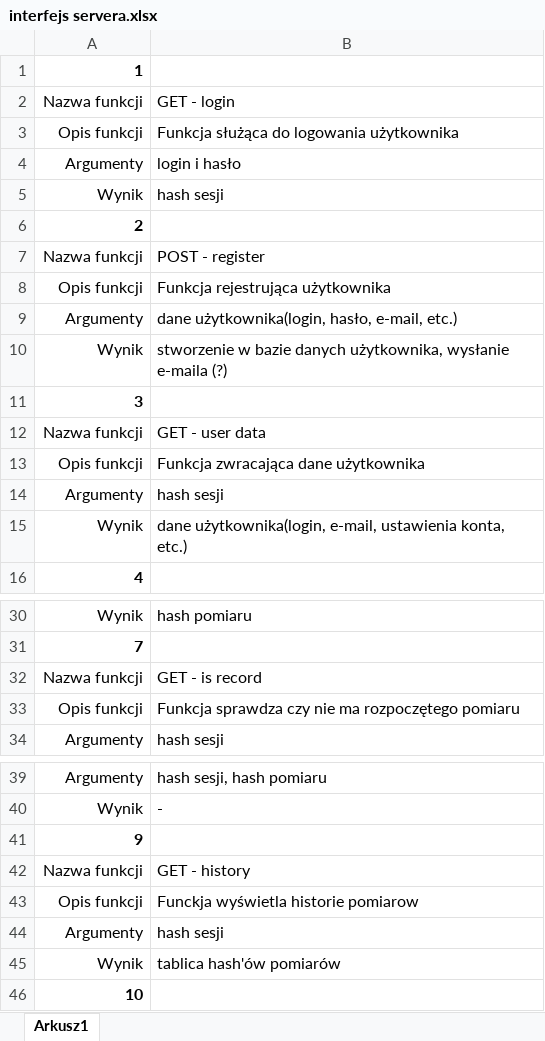
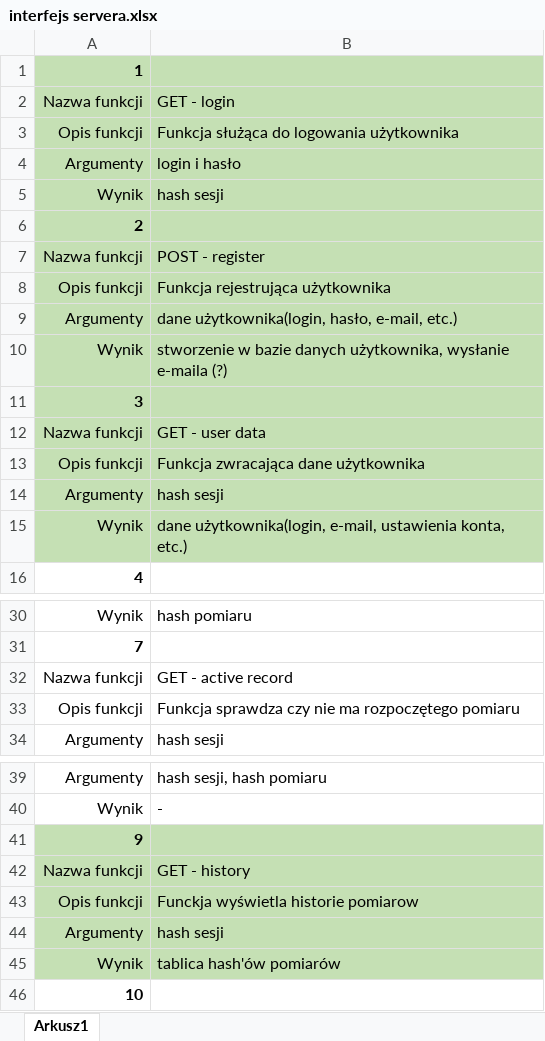
Before and after one commit to MolibdenowyMikolaj/TiM, an Excel workbook: interfejs servera.xlsx, sheet Arkusz1, drawn as a sheet; only a part is shown, gaps mark what is left out; values as stored, in another font and other column widths than the file's, no borders; the diff names each change by its address in the sheet, - before the commit and + after, or states it on an @@ line.

```diff
--- a/interfejs servera.xlsx (sheet Arkusz1)
+++ b/interfejs servera.xlsx (sheet Arkusz1)
-A1:B15 fill: none
+A1:B15 fill: #C5E0B4
-B32: GET - is record
+B32: GET - active record
-A41:B45 fill: none
+A41:B45 fill: #C5E0B4
```
Also changed, not shown: 48 other files.
